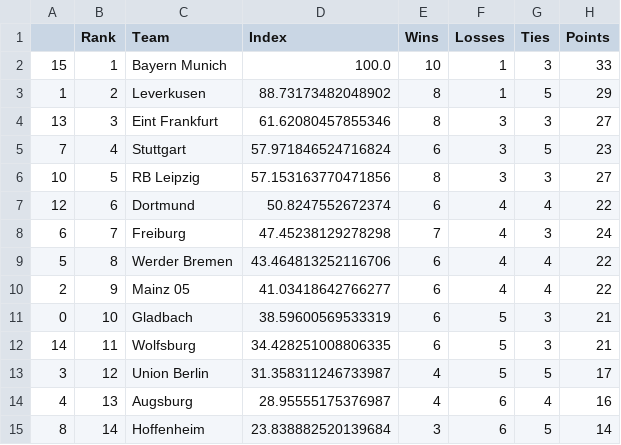
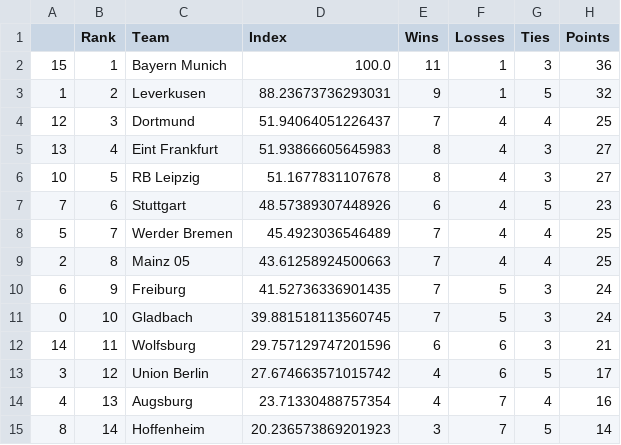
Before and after one commit to jmn5/powerRankCSVFiles, a CSV file: bundesliga_power_rankings.csv, drawn as a sheet; only a part is shown; the diff covers the shown part only.

```diff
--- a/bundesliga_power_rankings.csv
+++ b/bundesliga_power_rankings.csv
@@ -1,15 +1,15 @@
 ,Rank,Team,Index,Wins,Losses,Ties,Points
-15,1,Bayern Munich,100.0,10,1,3,33
-1,2,Leverkusen,88.73173482048902,8,1,5,29
-13,3,Eint Frankfurt,61.62080457855346,8,3,3,27
-7,4,Stuttgart,57.971846524716824,6,3,5,23
-10,5,RB Leipzig,57.153163770471856,8,3,3,27
-12,6,Dortmund,50.8247552672374,6,4,4,22
-6,7,Freiburg,47.45238129278298,7,4,3,24
-5,8,Werder Bremen,43.464813252116706,6,4,4,22
-2,9,Mainz 05,41.03418642766277,6,4,4,22
-0,10,Gladbach,38.59600569533319,6,5,3,21
-14,11,Wolfsburg,34.428251008806335,6,5,3,21
-3,12,Union Berlin,31.358311246733987,4,5,5,17
-4,13,Augsburg,28.95555175376987,4,6,4,16
-8,14,Hoffenheim,23.838882520139684,3,6,5,14
+15,1,Bayern Munich,100.0,11,1,3,36
+1,2,Leverkusen,88.23673736293031,9,1,5,32
+12,3,Dortmund,51.94064051226437,7,4,4,25
+13,4,Eint Frankfurt,51.93866605645983,8,4,3,27
+10,5,RB Leipzig,51.1677831107678,8,4,3,27
+7,6,Stuttgart,48.57389307448926,6,4,5,23
+5,7,Werder Bremen,45.4923036546489,7,4,4,25
+2,8,Mainz 05,43.61258924500663,7,4,4,25
+6,9,Freiburg,41.52736336901435,7,5,3,24
+0,10,Gladbach,39.881518113560745,7,5,3,24
+14,11,Wolfsburg,29.757129747201596,6,6,3,21
+3,12,Union Berlin,27.674663571015742,4,6,5,17
+4,13,Augsburg,23.71330488757354,4,7,4,16
+8,14,Hoffenheim,20.236573869201923,3,7,5,14
```
Also changed, not shown: 11 edited cells elsewhere in this file, NHL_power_rankings.csv, epl_power_rankings.csv, 6 other files.
